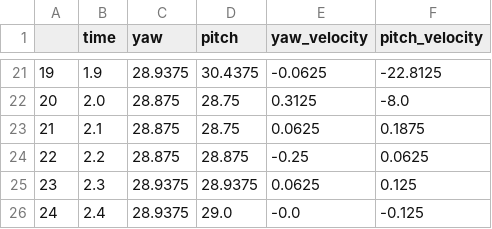
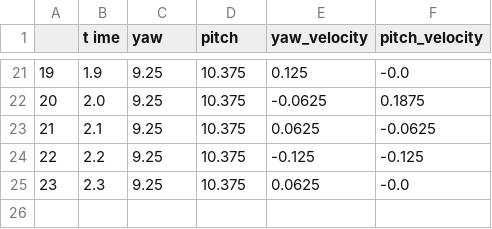
Before and after one commit to bandofpv/EW309, a CSV file: data.csv, drawn as a sheet; only a part is shown, gaps mark what is left out; the diff covers the shown part only.

```diff
--- a/data.csv
+++ b/data.csv
@@ -1 +1 @@
-,time,yaw,pitch,yaw_velocity,pitch_velocity
+,t ime,yaw,pitch,yaw_velocity,pitch_velocity
@@ -21,6 +21,5 @@
-19,1.9,28.9375,30.4375,-0.0625,-22.8125
-20,2.0,28.875,28.75,0.3125,-8.0
-21,2.1,28.875,28.75,0.0625,0.1875
-22,2.2,28.875,28.875,-0.25,0.0625
-23,2.3,28.9375,28.9375,0.0625,0.125
-24,2.4,28.9375,29.0,-0.0,-0.125
+19,1.9,9.25,10.375,0.125,-0.0
+20,2.0,9.25,10.375,-0.0625,0.1875
+21,2.1,9.25,10.375,0.0625,-0.0625
+22,2.2,9.25,10.375,-0.125,-0.125
+23,2.3,9.25,10.375,0.0625,-0.0
```
Also changed, not shown: 74 edited cells elsewhere in this file, 5 other files.
